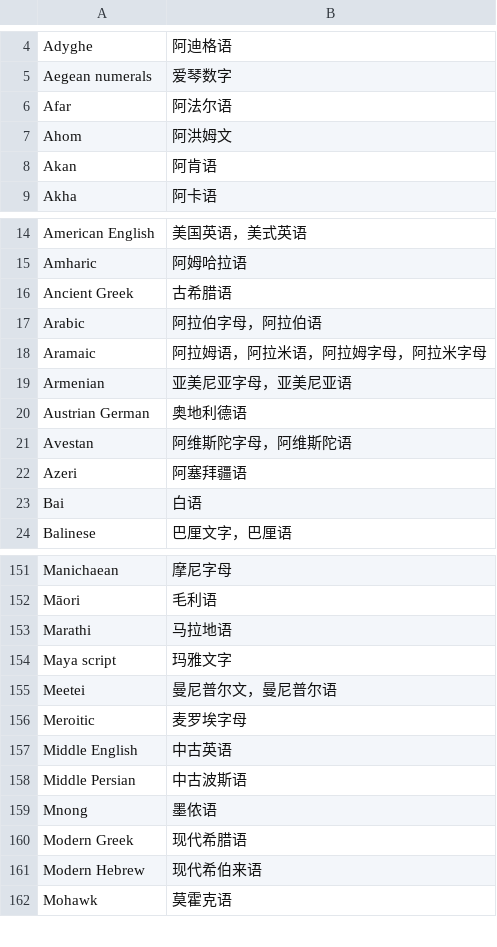
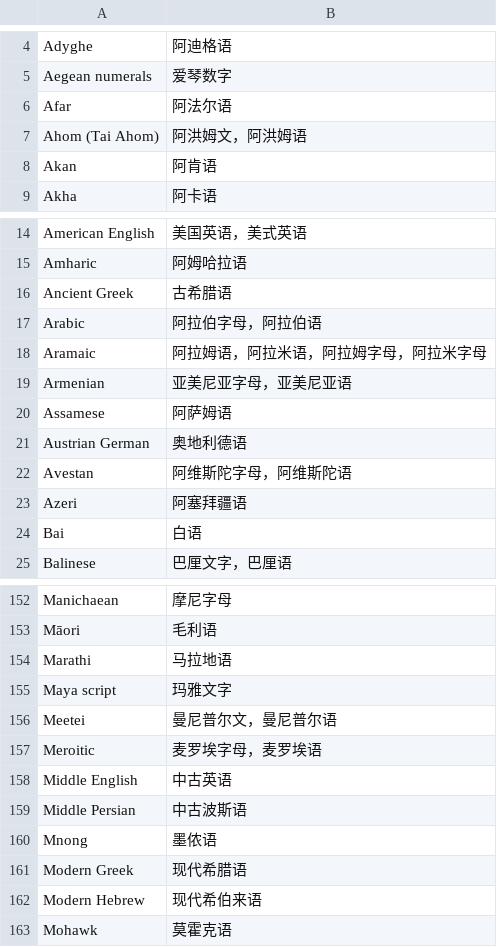
Before and after one commit to xfq/scripts, a CSV file: name/scripts.csv, drawn as a sheet; only a part is shown, gaps mark what is left out.

```diff
--- a/name/scripts.csv
+++ b/name/scripts.csv
@@ -6,3 +6,3 @@ Aegean numerals,爱琴数字
 Afar,阿法尔语
-Ahom,阿洪姆文
+Ahom (Tai Ahom),阿洪姆文，阿洪姆语
 Akan,阿肯语
@@ -19,2 +19,3 @@ Aramaic,阿拉姆语，阿拉米语，阿拉姆字母，阿拉米字母
 Armenian,亚美尼亚字母，亚美尼亚语
+Assamese,阿萨姆语
 Austrian German,奥地利德语
@@ -155,3 +156,3 @@ Maya script,玛雅文字
 Meetei,曼尼普尔文，曼尼普尔语
-Meroitic,麦罗埃字母
+Meroitic,麦罗埃字母，麦罗埃语
 Middle English,中古英语
```
Also changed, not shown: 1 other file.
